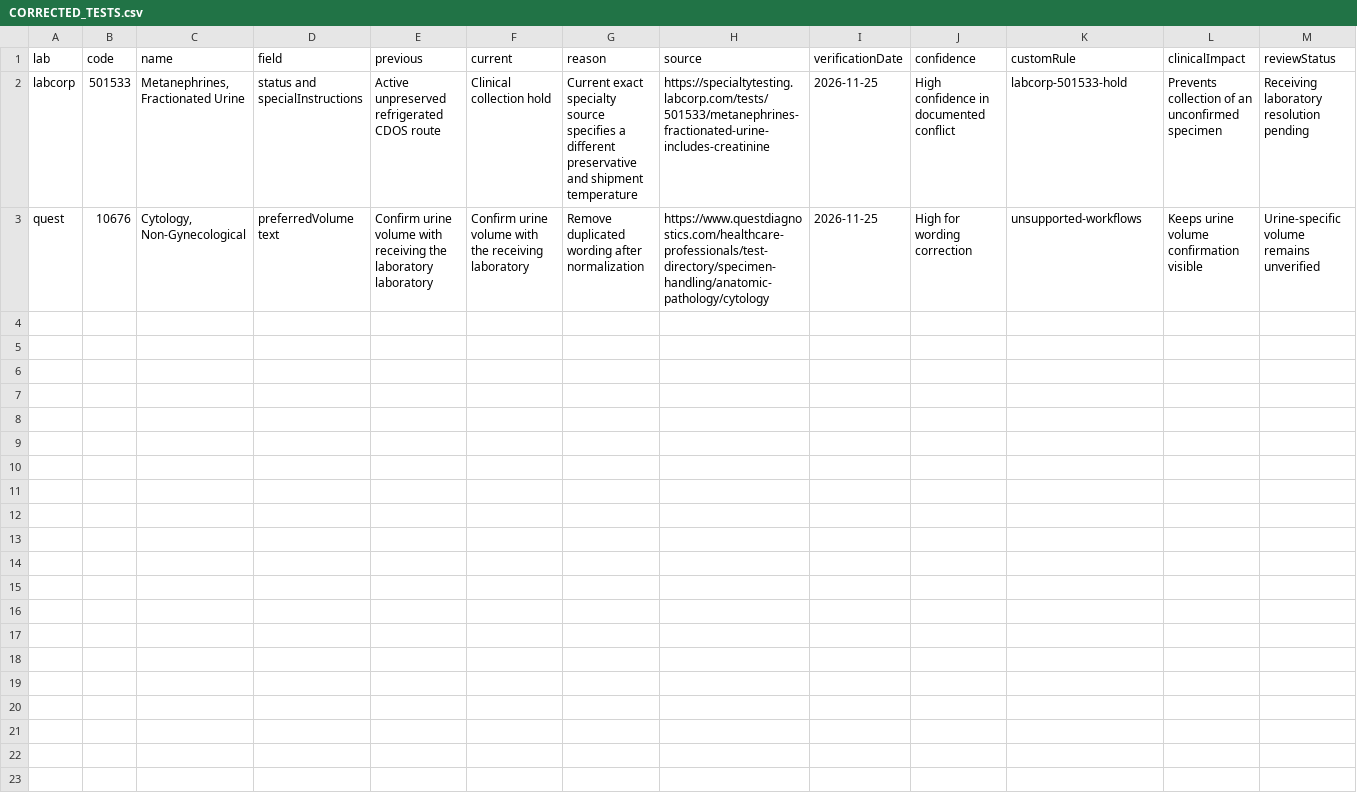
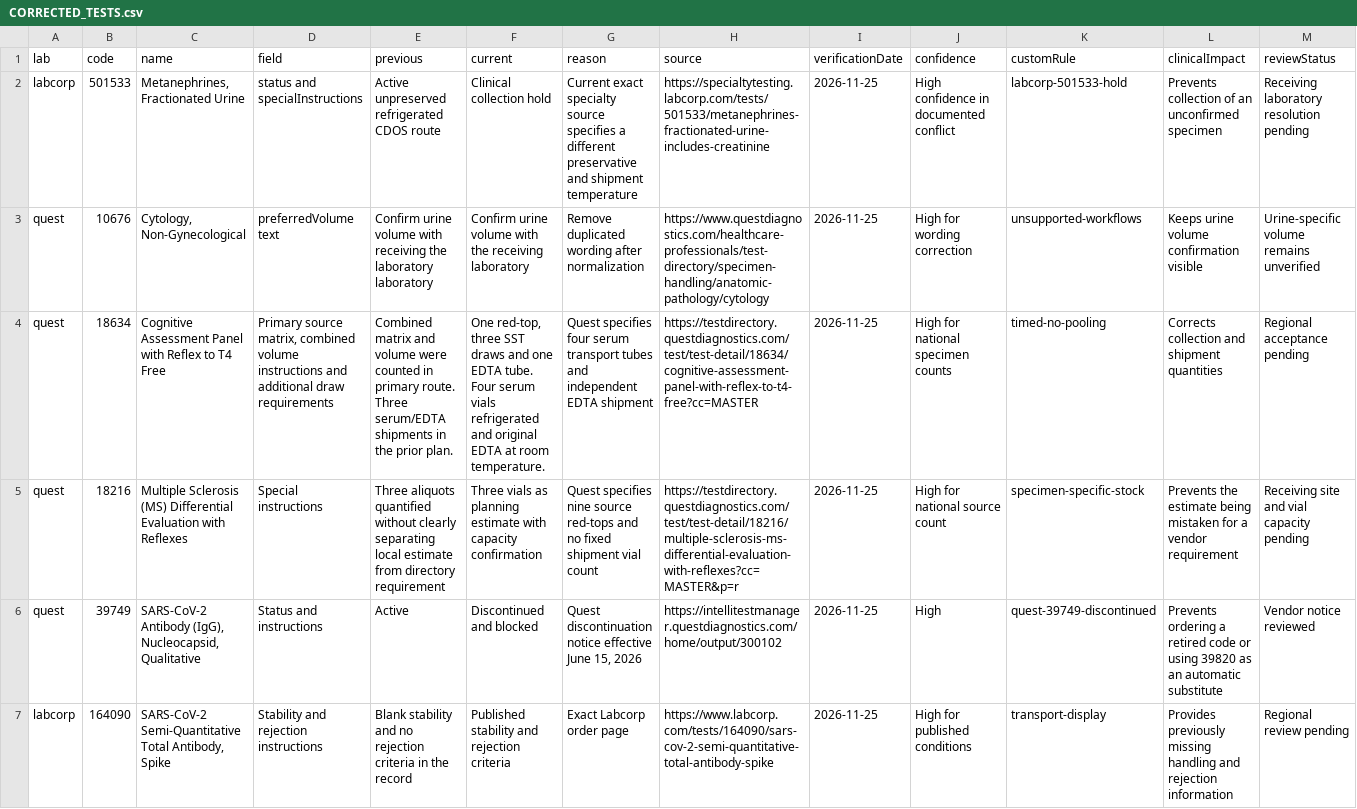
Before and after one commit to 5amlim/Lab-Calculator, a CSV file: audits/master/CORRECTED_TESTS.csv, drawn as a sheet; the diff names each change by its address in the sheet, - before the commit and + after, or states it on an @@ line.

Commit message:
Continue calculator audit: audits/master/CORRECTED_TESTS.csv

```diff
--- a/audits/master/CORRECTED_TESTS.csv
+++ b/audits/master/CORRECTED_TESTS.csv
+row 4: quest | 18634 | Cognitive Assessment Panel with Reflex to T4 Free | Primary source matrix, combined volume instructions and additional draw requirements | Combined matrix and volume were counted in primary route. Three serum/EDTA shipments in the prior plan. | One red-top, three SST draws and one EDTA tube. Four serum vials refrigerated and original EDTA at room temperature. | Quest specifies four serum transport tubes and independent EDTA shipment | https://testdirectory.questdiagnostics.com/test/test-detail/18634/cognitive-assessment-panel-with-reflex-to-t4-free?cc=MASTER | 2026-11-25 | High for national specimen counts | timed-no-pooling | Corrects collection and shipment quantities | Regional acceptance pending
+row 5: quest | 18216 | Multiple Sclerosis (MS) Differential Evaluation with Reflexes | Special instructions | Three aliquots quantified without clearly separating local estimate from directory requirement | Three vials as planning estimate with capacity confirmation | Quest specifies nine source red-tops and no fixed shipment vial count | https://testdirectory.questdiagnostics.com/test/test-detail/18216/multiple-sclerosis-ms-differential-evaluation-with-reflexes?cc=MASTER&p=r | 2026-11-25 | High for national source count | specimen-specific-stock | Prevents the estimate being mistaken for a vendor requirement | Receiving site and vial capacity pending
+row 6: quest | 39749 | SARS-CoV-2 Antibody (IgG), Nucleocapsid, Qualitative | Status and instructions | Active | Discontinued and blocked | Quest discontinuation notice effective June 15, 2026 | https://intellitestmanager.questdiagnostics.com/home/output/300102 | 2026-11-25 | High | quest-39749-discontinued | Prevents ordering a retired code or using 39820 as an automatic substitute | Vendor notice reviewed
+row 7: labcorp | 164090 | SARS-CoV-2 Semi-Quantitative Total Antibody, Spike | Stability and rejection instructions | Blank stability and no rejection criteria in the record | Published stability and rejection criteria | Exact Labcorp order page | https://www.labcorp.com/tests/164090/sars-cov-2-semi-quantitative-total-antibody-spike | 2026-11-25 | High for published conditions | transport-display | Provides previously missing handling and rejection information | Regional review pending
```
